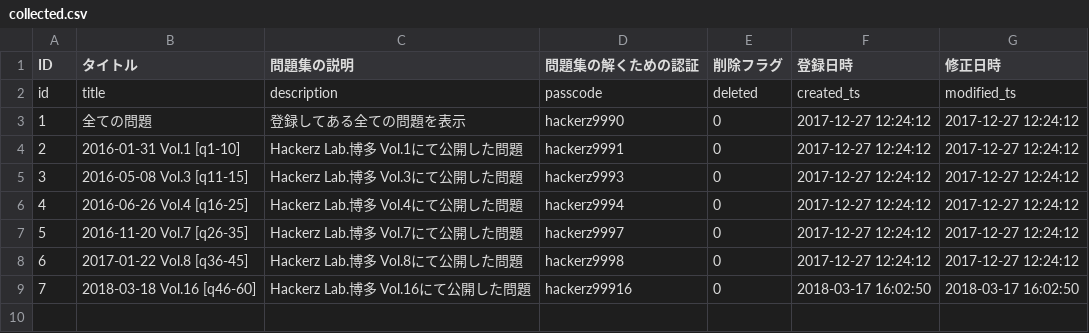
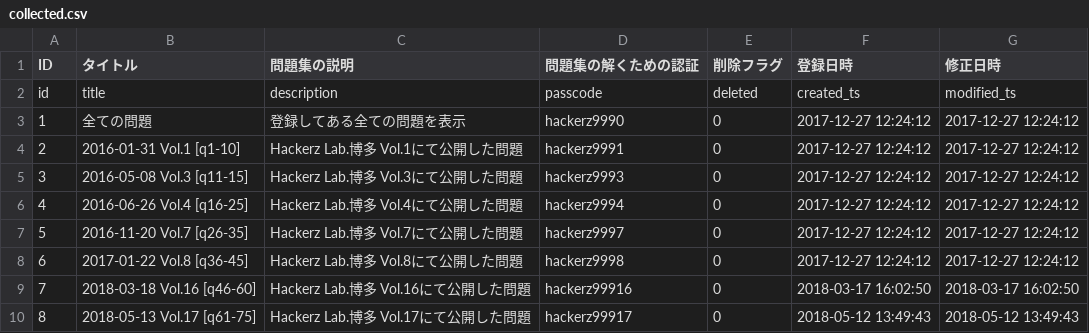
Before and after one commit to HackerzLab/training_hackerzlab, a CSV file: db/collected.csv, drawn as a sheet.

```diff
--- a/db/collected.csv
+++ b/db/collected.csv
@@ -9 +9,2 @@ id,title,description,passcode,deleted,created_ts,modified_ts
 7,2018-03-18 Vol.16 [q46-60],Hackerz Lab.博多 Vol.16にて公開した問題,hackerz99916,0,2018-03-17 16:02:50,2018-03-17 16:02:50
+8,2018-05-13 Vol.17 [q61-75],Hackerz Lab.博多 Vol.17にて公開した問題,hackerz99917,0,2018-05-12 13:49:43,2018-05-12 13:49:43
```
Also changed, not shown: db/choice.csv, db/collected_sort.csv, 11 other files.
